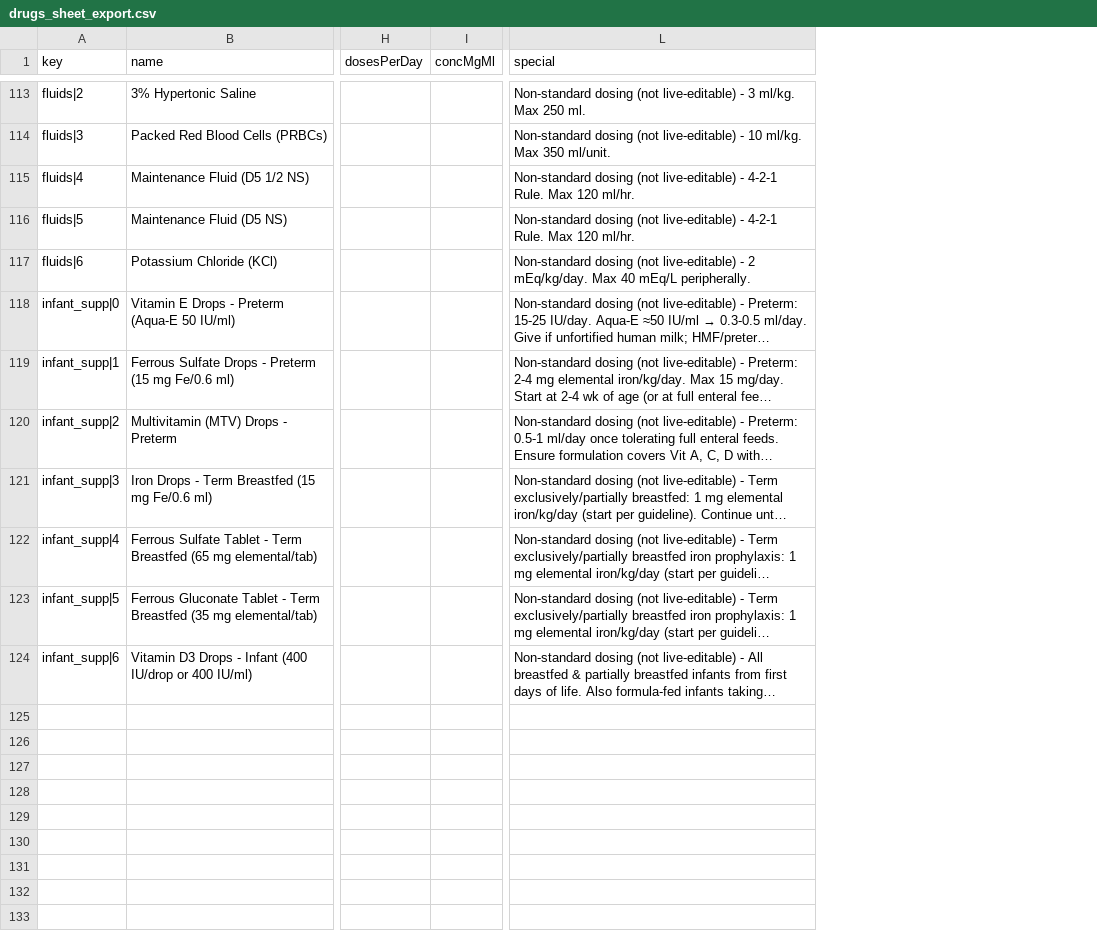
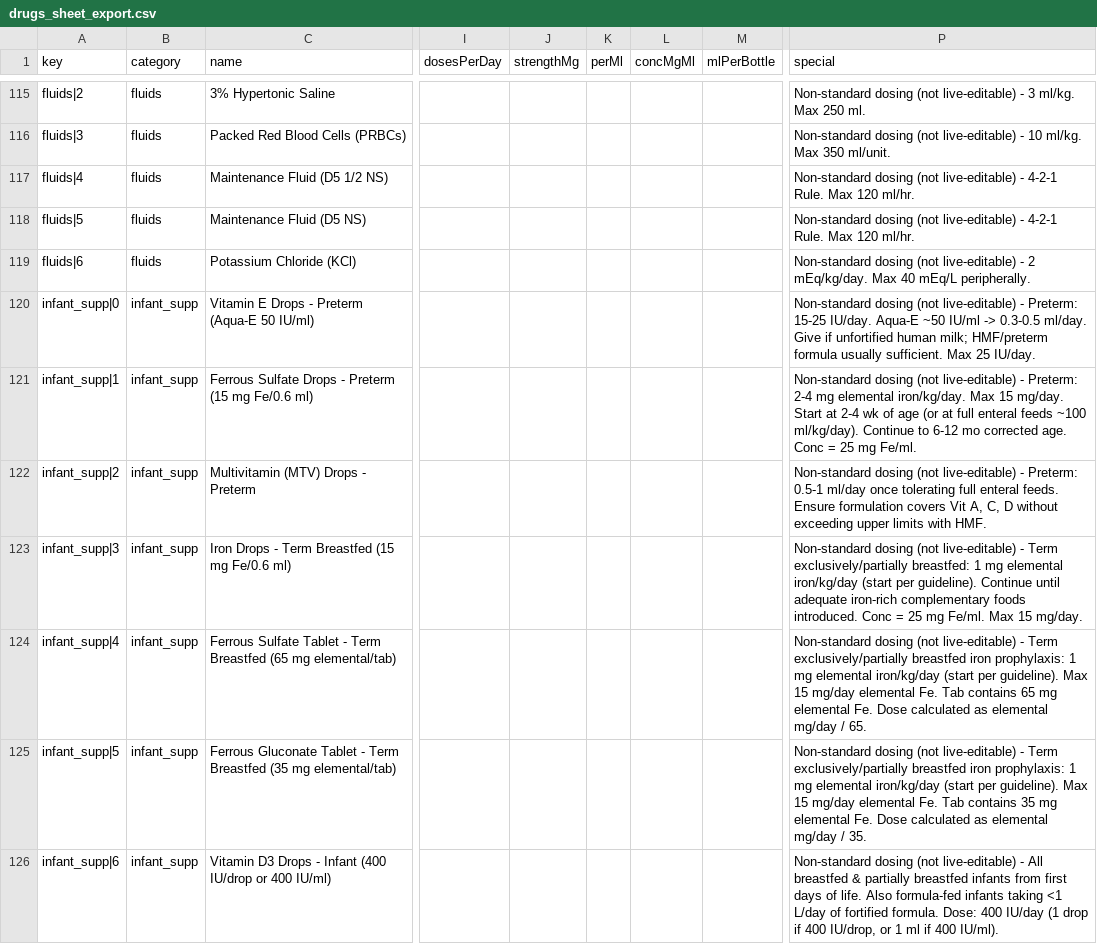
Before and after one commit to rainped2med/ped-common-med, a CSV file: drugs_sheet_export.csv, drawn as a sheet; only a part is shown, gaps mark what is left out; addresses are those after the commit; the diff covers the shown part only; the diff names each change by its address in the sheet, - before the commit and + after, or states it on an @@ line.

```diff
--- a/drugs_sheet_export.csv
+++ b/drugs_sheet_export.csv
+column B (category), rows 115-126: fluids | fluids | fluids | fluids | fluids | infant_supp | infant_supp | infant_supp | infant_supp | infant_supp | infant_supp | infant_supp
+column J (strengthMg), empty
+column K (perMl), empty
+column M (mlPerBottle), empty
@@ P120 (special): …IU/day. Aqua-E ≈50 IU/ml → 0.3-0.5 ml/day. Give if unfortified human milk; HMF/preter… → …IU/day. Aqua-E ~50 IU/ml -> 0.3-0.5 ml/day. Give if unfortified human milk; HMF/preterm formula usually sufficient. Max 25 IU/day. @@
-P121 (special): …full enteral fee…
+P121 (special): …full enteral feeds ~100 ml/kg/day). Continue to 6-12 mo corrected age. Conc = 25 mg Fe/ml.
-P122 (special): …C, D with…
+P122 (special): …C, D without exceeding upper limits with HMF.
-P123 (special): …guideline). Continue unt…
+P123 (special): …guideline). Continue until adequate iron-rich complementary foods introduced. Conc = 25 mg Fe/ml. Max 15 mg/day.
-P124 (special): …(start per guideli…
+P124 (special): …(start per guideline). Max 15 mg/day elemental Fe. Tab contains 65 mg elemental Fe. Dose calculated as elemental mg/day / 65.
-P125 (special): …(start per guideli…
+P125 (special): …(start per guideline). Max 15 mg/day elemental Fe. Tab contains 35 mg elemental Fe. Dose calculated as elemental mg/day / 35.
-P126 (special): …formula-fed infants taking…
+P126 (special): …formula-fed infants taking <1 L/day of fortified formula. Dose: 400 IU/day (1 drop if 400 IU/drop, or 1 ml if 400 IU/ml).
```
Also changed, not shown: 22 added rows, 2 removed rows and 36 edited cells elsewhere in this file, 1 other file.
